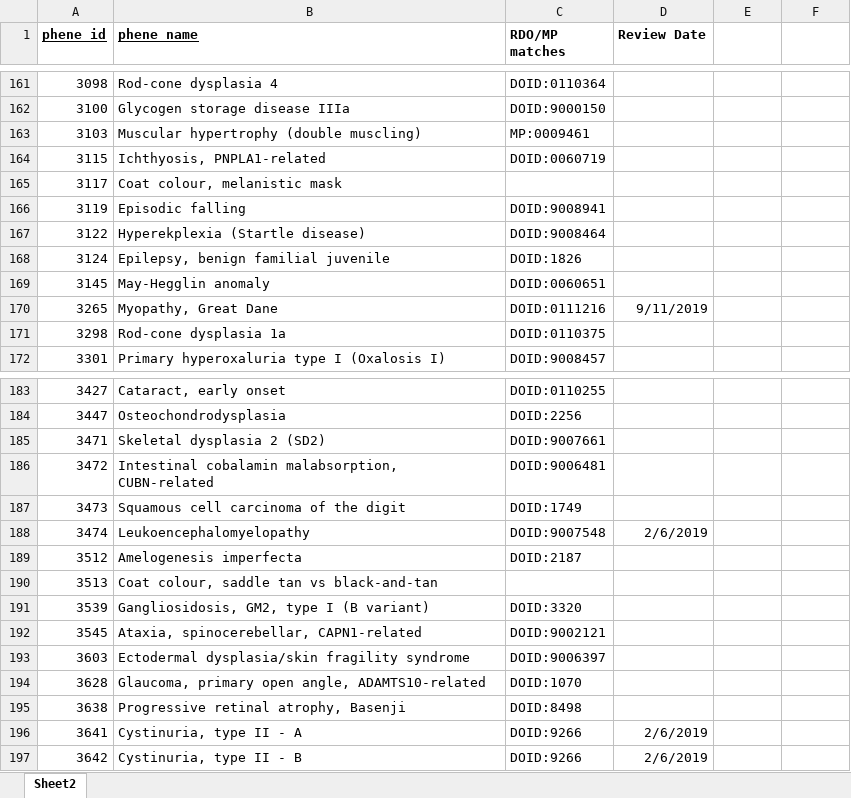
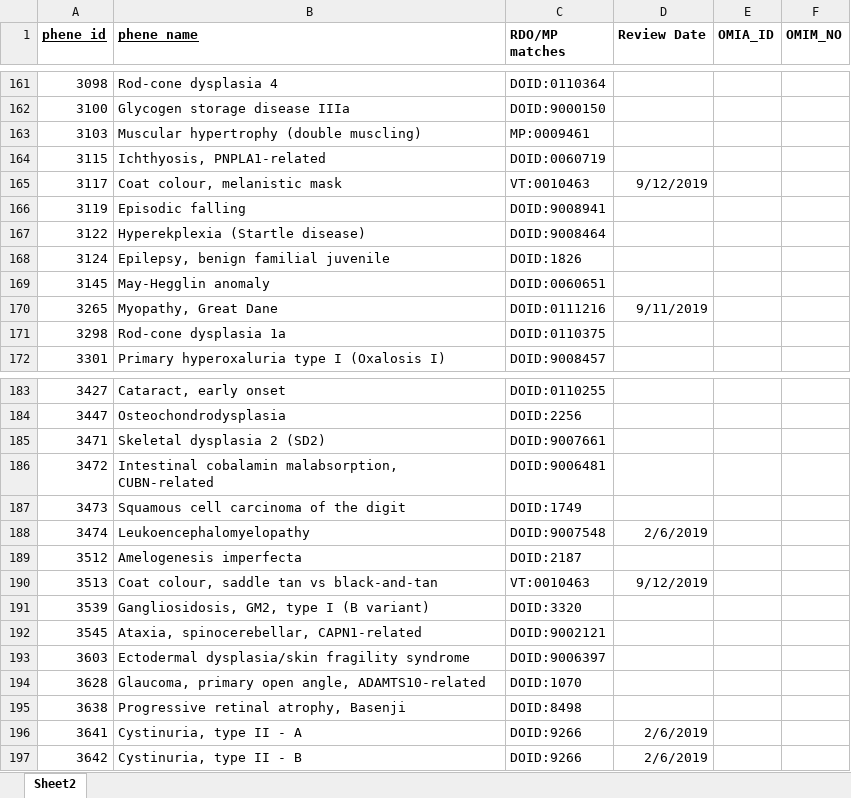
Before and after one commit to rat-genome-database/omia-pipeline, an Excel workbook: src/main/dist/data/RGD_OMIA_matching_20190911.xlsx, sheet Sheet2, drawn as a sheet; only a part is shown, gaps mark what is left out; values as stored, in another font and other column widths than the file's, no borders; the diff covers the shown part only; the diff names each change by its address in the sheet, - before the commit and + after, or states it on an @@ line.

Commit message:
improved mappings file: can provide OMIA id instead of phene id; phene name is put in NOTES field for annotations

```diff
--- a/src/main/dist/data/RGD_OMIA_matching_20190911.xlsx (sheet Sheet2)
+++ b/src/main/dist/data/RGD_OMIA_matching_20190911.xlsx (sheet Sheet2)
-E1: (empty)
+E1: OMIA_ID
-F1: (empty)
+F1: OMIM_NO
-C165 (RDO/MP matches): (empty)
+C165 (RDO/MP matches): VT:0010463
-D165 (Review Date): (empty)
+D165 (Review Date): 9/12/2019
-C190 (RDO/MP matches): (empty)
+C190 (RDO/MP matches): VT:0010463
-D190 (Review Date): (empty)
+D190 (Review Date): 9/12/2019
```
Also changed, not shown: 15 added rows and 17 edited cells elsewhere in this sheet, 7 other files.
